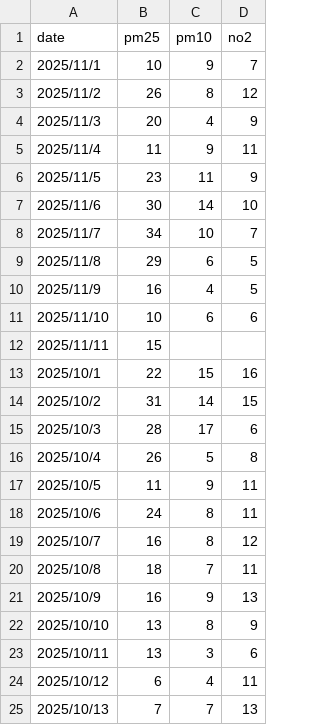
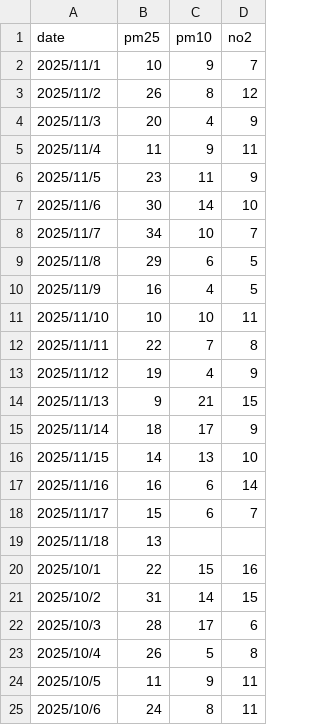
Before and after one commit to ololpol/mlfs-book, a CSV file: data/air-quality-data.csv, drawn as a sheet; only a part is shown; the shorter side is filled out with more unchanged rows.

Commit message:
lagged air quality support

```diff
--- a/data/air-quality-data.csv
+++ b/data/air-quality-data.csv
@@ -10,4 +10,11 @@ date, pm25, pm10, no2
 2025/11/9, 16, 4, 5
-2025/11/10, 10, 6, 6
-2025/11/11, 15, ,
+2025/11/10, 10, 10, 11
+2025/11/11, 22, 7, 8
+2025/11/12, 19, 4, 9
+2025/11/13, 9, 21, 15
+2025/11/14, 18, 17, 9
+2025/11/15, 14, 13, 10
+2025/11/16, 16, 6, 14
+2025/11/17, 15, 6, 7
+2025/11/18, 13, ,
 2025/10/1, 22, 15, 16
```
Also changed, not shown: 7 other files.
